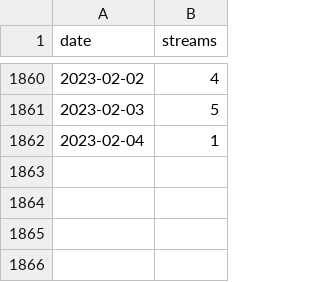
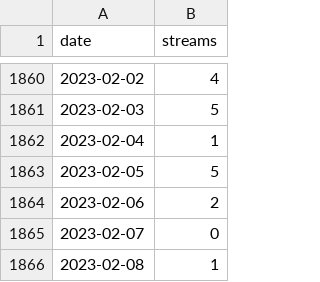
Before and after one commit to giuluck/SpotiViz, a CSV file: res/natale-con-i-tuoi.csv, drawn as a sheet; only a part is shown, gaps mark what is left out.

```diff
--- a/res/natale-con-i-tuoi.csv
+++ b/res/natale-con-i-tuoi.csv
@@ -1862 +1862,5 @@
 2023-02-04,1
+2023-02-05,5
+2023-02-06,2
+2023-02-07,0
+2023-02-08,1
```
Also changed, not shown: res/asfalto.csv, res/bolo-by-fight.csv, 4 other files.
